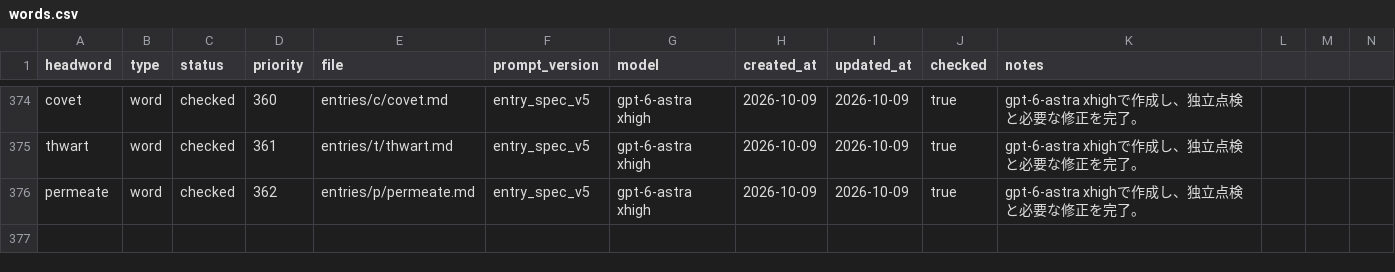
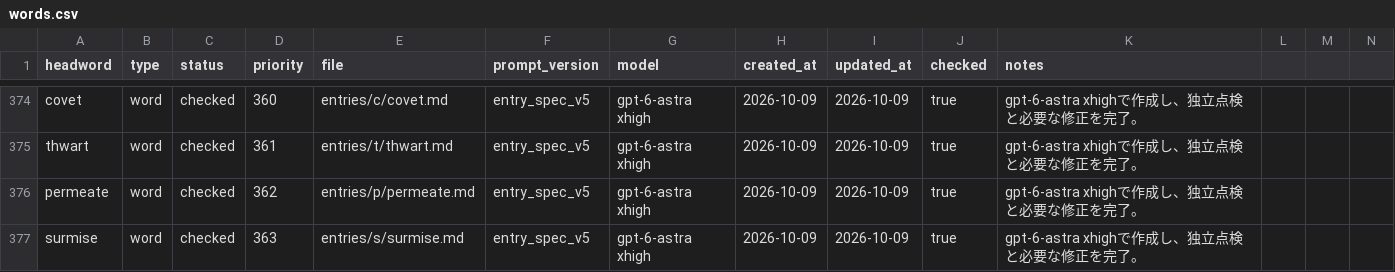
Before and after one commit to Kyapya/english-dictionary, a CSV file: queue/words.csv, drawn as a sheet; only a part is shown, gaps mark what is left out; rows hold the shown columns only; the diff names each change by its address in the sheet, - before the commit and + after, or states it on an @@ line.

Commit message:
Add surmise after two independent reviews (#611)

```diff
--- a/queue/words.csv
+++ b/queue/words.csv
+row 377: surmise | word | checked | 363 | entries/s/surmise.md | entry_spec_v5 | gpt-6-astra xhigh | 2026-10-09 | 2026-10-09 | true | gpt-6-astra xhighで作成し、独立点検と必要な修正を完了。
```
Also changed, not shown: 1 other file.
